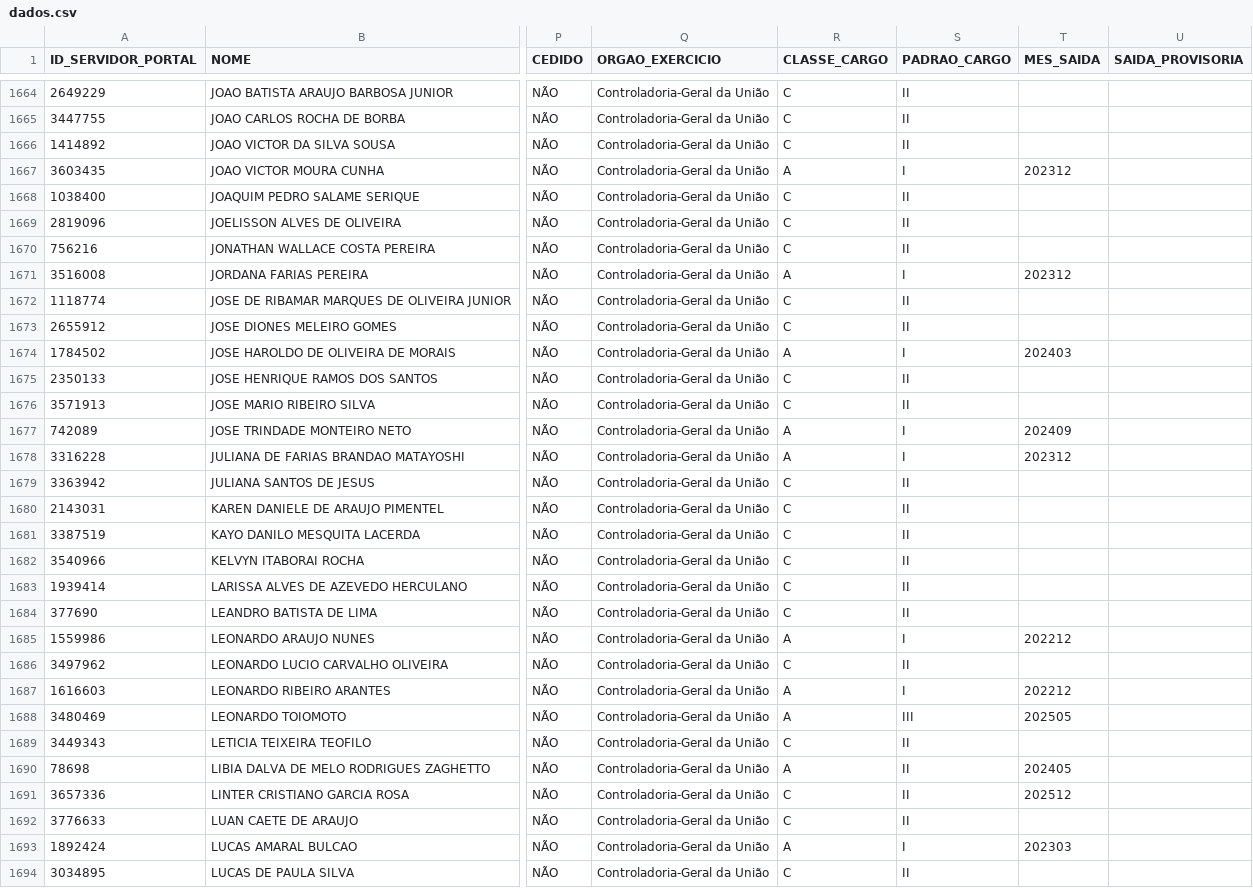
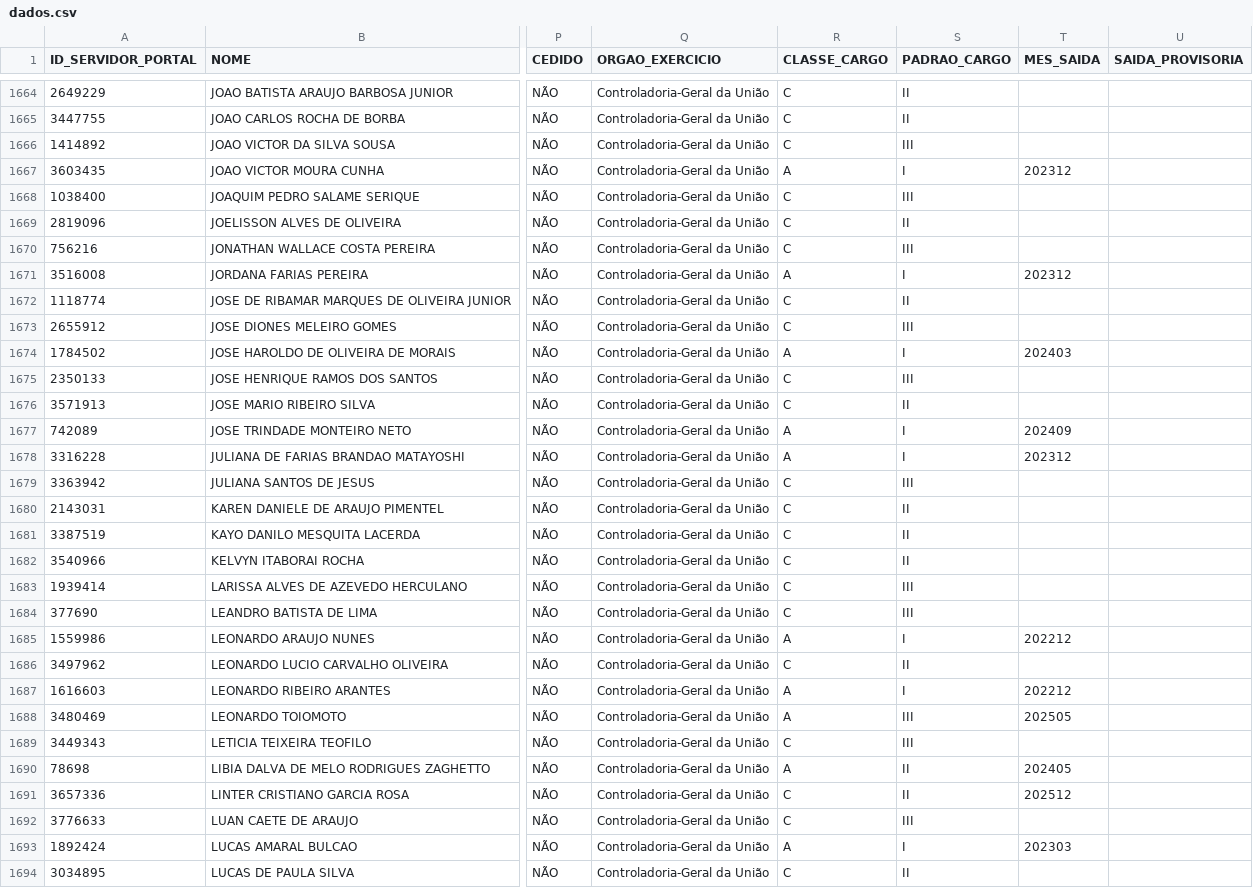
Before and after one commit to observatoriocgu/observatoriocgu.github.io, a CSV file: evasao/data/dados.csv, drawn as a sheet; only a part is shown, gaps mark what is left out; the diff covers the shown part only; the diff names each change by its address in the sheet, - before the commit and + after, or states it on an @@ line.

```diff
--- a/evasao/data/dados.csv
+++ b/evasao/data/dados.csv
-S1666 (PADRAO_CARGO): II
+S1666 (PADRAO_CARGO): III
-S1668 (PADRAO_CARGO): II
+S1668 (PADRAO_CARGO): III
-S1670 (PADRAO_CARGO): II
+S1670 (PADRAO_CARGO): III
-S1673 (PADRAO_CARGO): II
+S1673 (PADRAO_CARGO): III
-S1675 (PADRAO_CARGO): II
+S1675 (PADRAO_CARGO): III
-S1679 (PADRAO_CARGO): II
+S1679 (PADRAO_CARGO): III
-S1683:S1684 (PADRAO_CARGO): II
+S1683:S1684 (PADRAO_CARGO): III
-S1689 (PADRAO_CARGO): II
+S1689 (PADRAO_CARGO): III
-S1692 (PADRAO_CARGO): II
+S1692 (PADRAO_CARGO): III
```
Also changed, not shown: 106 edited cells elsewhere in this file, evasao/data/destinos_ranking.csv, evasao/data/dou/atos_destino.csv, 8 other files.
